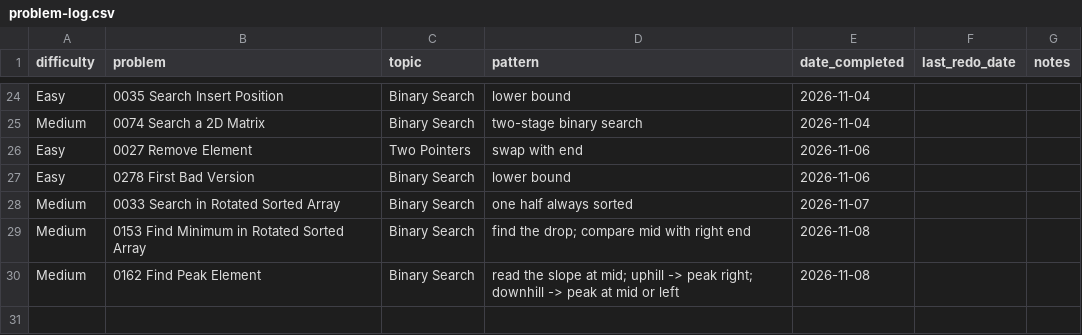
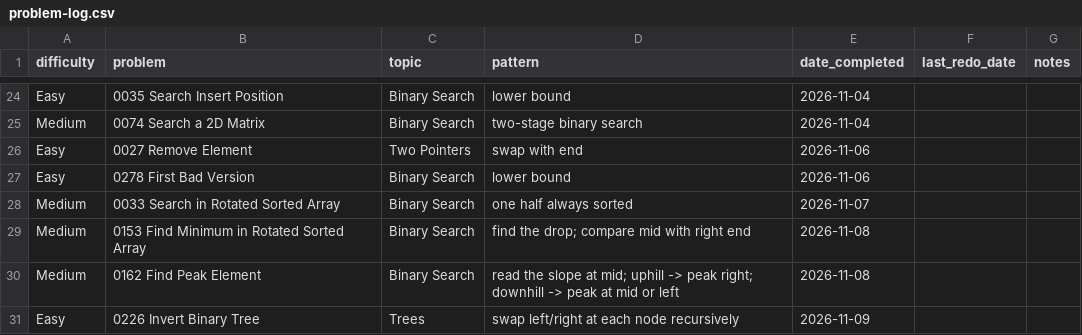
Before and after one commit to kualaS3/q_prep, a CSV file: problem-log.csv, drawn as a sheet; only a part is shown, gaps mark what is left out.

Commit message:
Log LC 226 in problem-log.csv

```diff
--- a/problem-log.csv
+++ b/problem-log.csv
@@ -30 +30,2 @@ Medium,0153 Find Minimum in Rotated Sorted Array,Binary Search,find the drop; co
 Medium,0162 Find Peak Element,Binary Search,read the slope at mid; uphill -> peak right; downhill -> peak at mid or left,2026-11-08,,
+Easy,0226 Invert Binary Tree,Trees,swap left/right at each node recursively,2026-11-09,,
```
